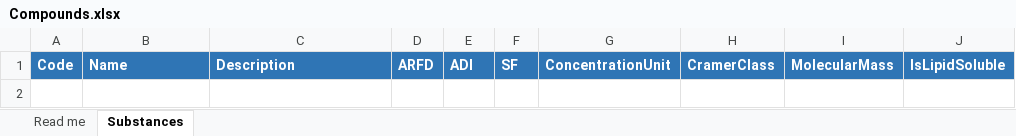
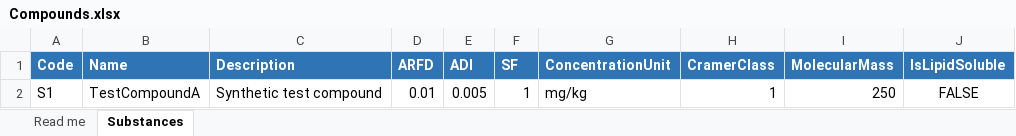
Before and after one commit to ontox-project/toxindex-task-registry, an Excel workbook: tasks/mcra/examples/task_input/test_mcra_action_template/Data/Compounds.xlsx, sheet Substances, drawn as a sheet; values as stored, in another font and other column widths than the file's, no borders; the diff names each change by its address in the sheet, - before the commit and + after, or states it on an @@ line.

```diff
--- a/tasks/mcra/examples/task_input/test_mcra_action_template/Data/Compounds.xlsx (sheet Substances)
+++ b/tasks/mcra/examples/task_input/test_mcra_action_template/Data/Compounds.xlsx (sheet Substances)
+row 2: S1 | TestCompoundA | Synthetic test compound | 0.01 | 0.005 | 1 | mg/kg | 1 | 250 | FALSE
```
Also changed, not shown: sheet Read me, tasks/mcra/examples/task_input/test_mcra_action_template/Data/Effects.xlsx, tasks/mcra/examples/task_input/test_mcra_action_template/Data/Foods.xlsx, 31 other files.
